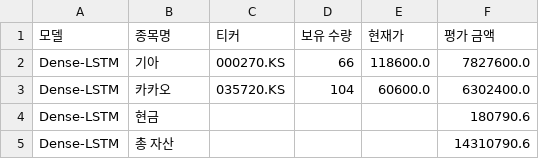
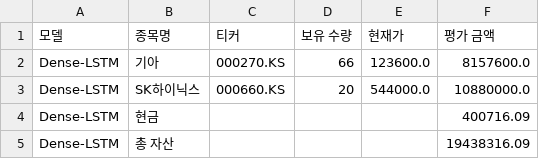
Before and after one commit to chesin1/-stock-ai-kr, a CSV file: data/dense_lstm_portfolio_final.csv, drawn as a sheet.

```diff
--- a/data/dense_lstm_portfolio_final.csv
+++ b/data/dense_lstm_portfolio_final.csv
@@ -1,5 +1,5 @@
 모델,종목명,티커,보유 수량,현재가,평가 금액
-Dense-LSTM,기아,000270.KS,66,118600.0,7827600.0
-Dense-LSTM,카카오,035720.KS,104,60600.0,6302400.0
-Dense-LSTM,현금,,,,180790.6
-Dense-LSTM,총 자산,,,,14310790.6
+Dense-LSTM,기아,000270.KS,66,123600.0,8157600.0
+Dense-LSTM,SK하이닉스,000660.KS,20,544000.0,10880000.0
+Dense-LSTM,현금,,,,400716.09
+Dense-LSTM,총 자산,,,,19438316.09
```
Also changed, not shown: data/gb_1d_portfolio_final.csv, data/kr_predicted_with_scores.csv, 4 other files.
